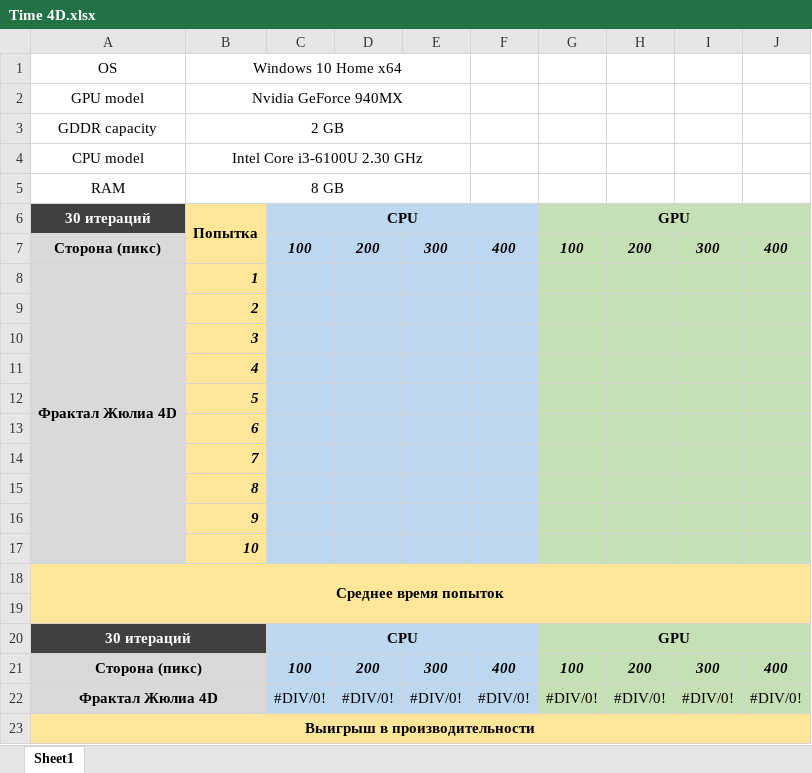
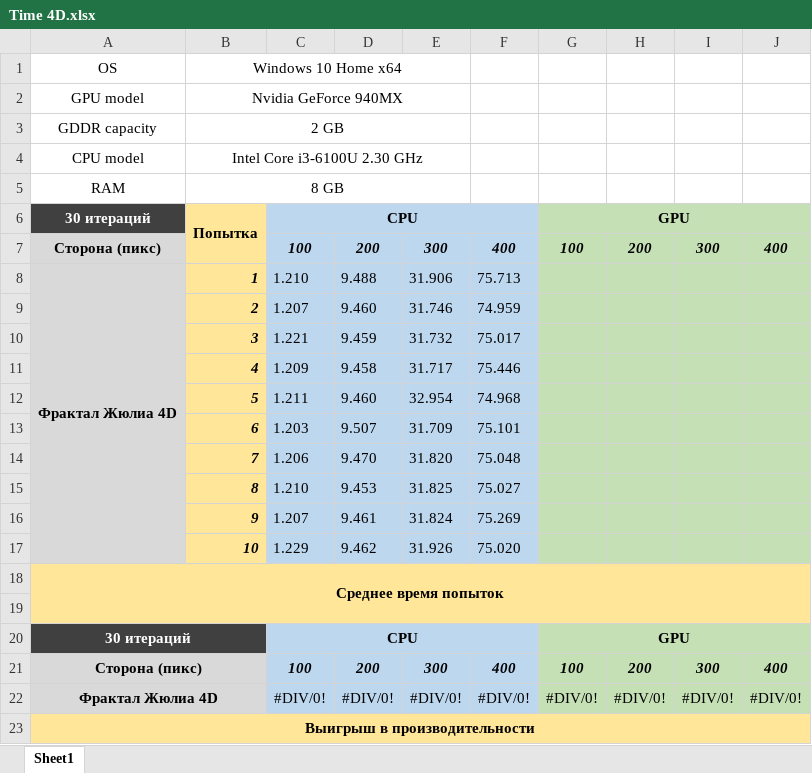
Before and after one commit to EugenyCh/ZFolder, an Excel workbook: Time 4D/Time 4D.xlsx, sheet Sheet1, drawn as a sheet; only a part is shown; values as stored, in another font and other column widths than the file's, no borders; charts and pictures not drawn; removed rows and columns are numbered as before the commit, all else as after; the diff names each change by its address in the sheet, - before the commit and + after, or states it on an @@ line.

```diff
--- a/Time 4D/Time 4D.xlsx (sheet Sheet1)
+++ b/Time 4D/Time 4D.xlsx (sheet Sheet1)
-C8: (empty)
+C8: 1.210
-D8: (empty)
+D8: 9.488
-E8: (empty)
+E8: 31.906
-F8: (empty)
+F8: 75.713
-row 9:  | 2
-row 10:  | 3
-row 11:  | 4
-row 12:  | 5
-row 13:  | 6
-row 14:  | 7
-row 15:  | 8
-row 16:  | 9
-row 17:  | 10
+row 9:  | 2 | 1.207 | 9.460 | 31.746 | 74.959
+row 10:  | 3 | 1.221 | 9.459 | 31.732 | 75.017
+row 11:  | 4 | 1.209 | 9.458 | 31.717 | 75.446
+row 12:  | 5 | 1.211 | 9.460 | 32.954 | 74.968
+row 13:  | 6 | 1.203 | 9.507 | 31.709 | 75.101
+row 14:  | 7 | 1.206 | 9.470 | 31.820 | 75.048
+row 15:  | 8 | 1.210 | 9.453 | 31.825 | 75.027
+row 16:  | 9 | 1.207 | 9.461 | 31.824 | 75.269
+row 17:  | 10 | 1.229 | 9.462 | 31.926 | 75.020
```
Also changed, not shown: 1 other file.
